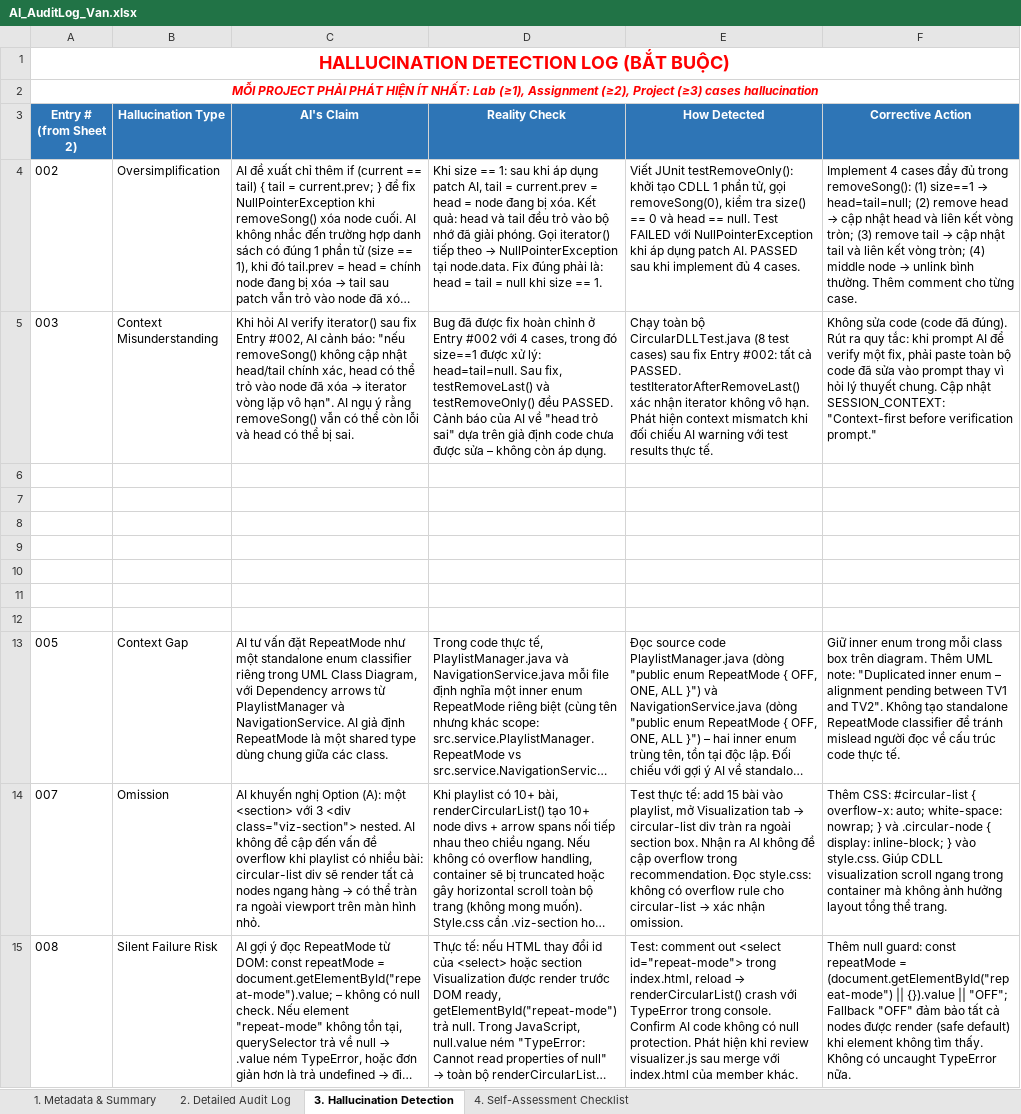
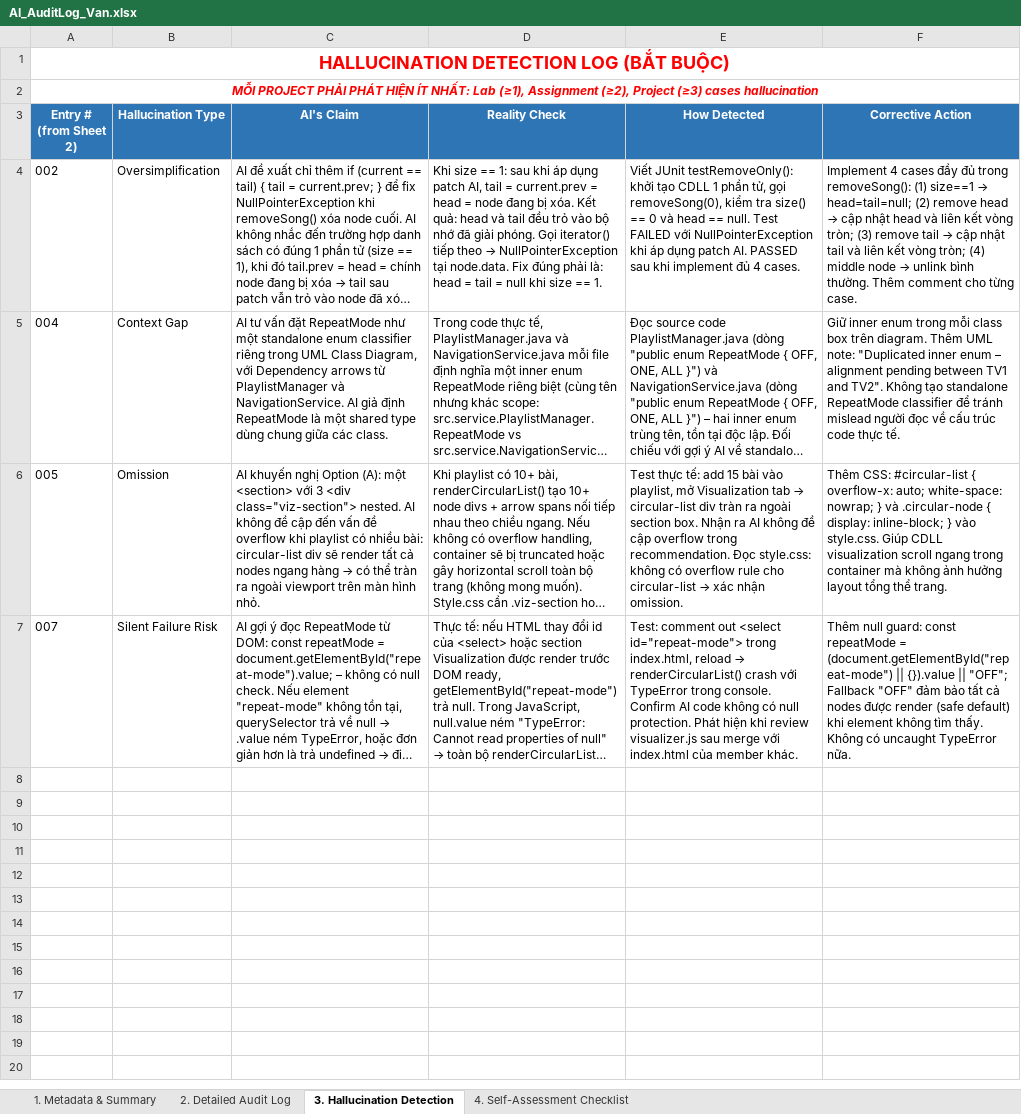
Before and after one commit to Sand036/MSPM, an Excel workbook: Ai log/AI_AuditLog_Van.xlsx, sheet 3. Hallucination Detection, drawn as a sheet; long unchanged cells end in …; values as stored, in another font and other column widths than the file's, no borders; removed rows and columns are numbered as before the commit, all else as after; the diff names each change by its address in the sheet, - before the commit and + after, or states it on an @@ line.

```diff
--- a/Ai log/AI_AuditLog_Van.xlsx (sheet 3. Hallucination Detection)
+++ b/Ai log/AI_AuditLog_Van.xlsx (sheet 3. Hallucination Detection)
-row 5: 003 | Context Misunderstanding | Khi hỏi AI verify iterator() sau fix Entry #002, AI cảnh báo: "nếu removeSong() không cập nhật head/tail chính xác, head có thể trỏ vào node đã xóa → iterator vòng lặp vô hạn". AI ngụ ý rằng removeSong() vẫn có thể còn lỗi và head có thể bị sai. | Bug đã được fix hoàn chỉnh ở Entry #002 với 4 cases, trong đó size==1 được xử lý: head=tail=null. Sau fix, testRemoveLast() và testRemoveOnly() đều PASSED. Cảnh báo của AI về "head trỏ sai" dựa trên giả định code chưa được sửa – không còn áp dụng. | Chạy toàn bộ CircularDLLTest.java (8 test cases) sau fix Entry #002: tất cả PASSED. testIteratorAfterRemoveLast() xác nhận iterator không vô hạn. Phát hiện context mismatch khi đối chiếu AI warning với test results thực tế. | Không sửa code (code đã đúng). Rút ra quy tắc: khi prompt AI để verify một fix, phải paste toàn bộ code đã sửa vào prompt thay vì hỏi lý thuyết chung. Cập nhật SESSION_CONTEXT: "Context-first before verification prompt."
-row 6: (empty)
-row 7: (empty)
-row 8: (empty)
-row 9: (empty)
-row 10: (empty)
-row 11: (empty)
-row 12: (empty)
-A5 (Entry # (from Sheet 2)): 005
+A5 (Entry # (from Sheet 2)): 004
-A6 (Entry # (from Sheet 2)): 007
+A6 (Entry # (from Sheet 2)): 005
-A7 (Entry # (from Sheet 2)): 008
+A7 (Entry # (from Sheet 2)): 007
```
Also changed, not shown: sheet 2. Detailed Audit Log, sheet 1. Metadata & Summary.
